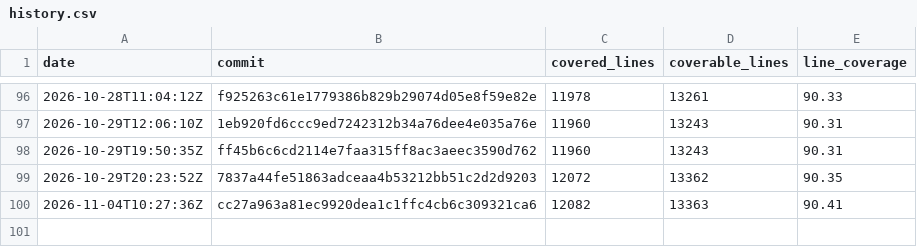
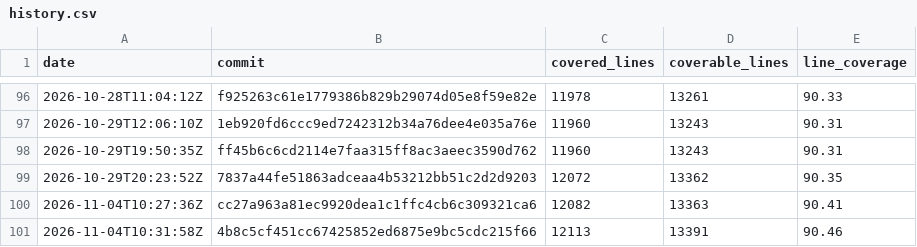
Before and after one commit to enaweg/godot-epluginframework, a CSV file: history.csv, drawn as a sheet; only a part is shown, gaps mark what is left out.

```diff
--- a/history.csv
+++ b/history.csv
@@ -100 +100,2 @@ date,commit,covered_lines,coverable_lines,line_coverage
 2026-11-04T10:27:36Z,cc27a963a81ec9920dea1c1ffc4cb6c309321ca6,12082,13363,90.41
+2026-11-04T10:31:58Z,4b8c5cf451cc67425852ed6875e9bc5cdc215f66,12113,13391,90.46
```
Also changed, not shown: 3 other files.
